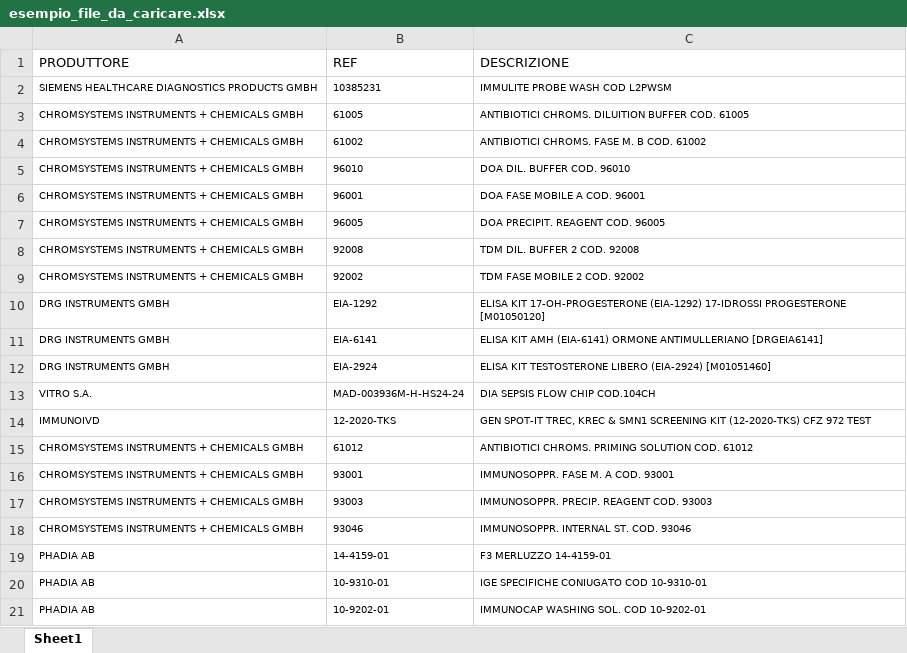
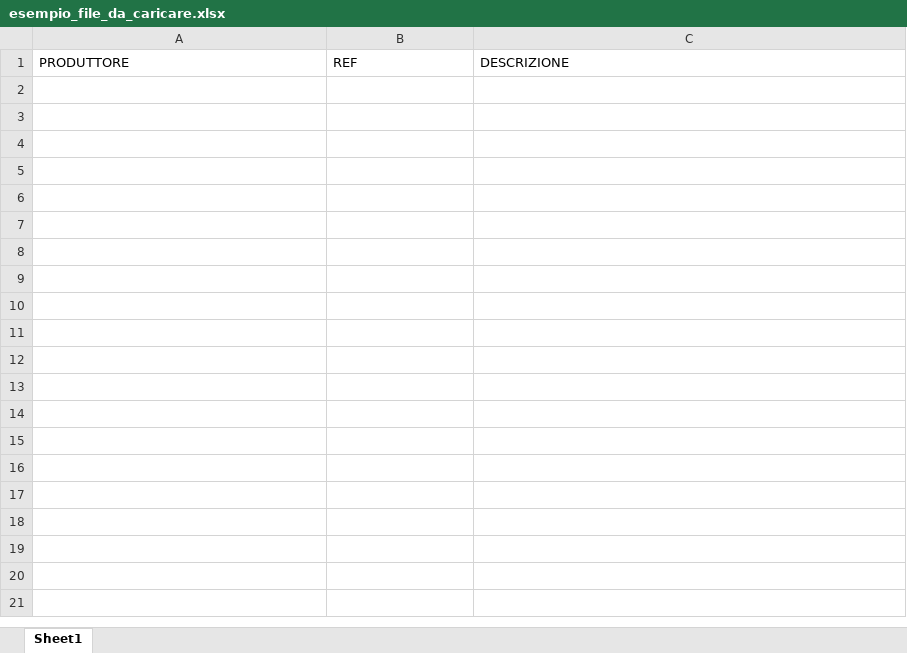
Before and after one commit to marchimatteo/cerca_udi, an Excel workbook: esempio_file_da_caricare.xlsx, sheet Sheet1, drawn as a sheet; only a part is shown; values as stored, in another font and other column widths than the file's, no borders; the diff covers the shown part only; the diff names each change by its address in the sheet, - before the commit and + after, or states it on an @@ line.

Commit message:
Pulisci file excel di esempio

```diff
--- a/esempio_file_da_caricare.xlsx (sheet Sheet1)
+++ b/esempio_file_da_caricare.xlsx (sheet Sheet1)
-row 2: SIEMENS HEALTHCARE DIAGNOSTICS PRODUCTS GMBH | 10385231 | IMMULITE PROBE WASH COD L2PWSM
-row 3: CHROMSYSTEMS INSTRUMENTS + CHEMICALS GMBH | 61005 | ANTIBIOTICI CHROMS. DILUITION BUFFER COD. 61005
-row 4: CHROMSYSTEMS INSTRUMENTS + CHEMICALS GMBH | 61002 | ANTIBIOTICI CHROMS. FASE M. B COD. 61002
-row 5: CHROMSYSTEMS INSTRUMENTS + CHEMICALS GMBH | 96010 | DOA DIL. BUFFER COD. 96010
-row 6: CHROMSYSTEMS INSTRUMENTS + CHEMICALS GMBH | 96001 | DOA FASE MOBILE A COD. 96001
-row 7: CHROMSYSTEMS INSTRUMENTS + CHEMICALS GMBH | 96005 | DOA PRECIPIT. REAGENT COD. 96005
-row 8: CHROMSYSTEMS INSTRUMENTS + CHEMICALS GMBH | 92008 | TDM DIL. BUFFER 2 COD. 92008
-row 9: CHROMSYSTEMS INSTRUMENTS + CHEMICALS GMBH | 92002 | TDM FASE MOBILE 2 COD. 92002
-row 10: DRG INSTRUMENTS GMBH | EIA-1292 | ELISA KIT 17-OH-PROGESTERONE (EIA-1292) 17-IDROSSI PROGESTERONE [M01050120]
-row 11: DRG INSTRUMENTS GMBH | EIA-6141 | ELISA KIT AMH (EIA-6141) ORMONE ANTIMULLERIANO [DRGEIA6141]
-row 12: DRG INSTRUMENTS GMBH | EIA-2924 | ELISA KIT TESTOSTERONE LIBERO (EIA-2924) [M01051460]
-row 13: VITRO S.A. | MAD-003936M-H-HS24-24 | DIA SEPSIS FLOW CHIP COD.104CH
-row 14: IMMUNOIVD | 12-2020-TKS | GEN SPOT-IT TREC, KREC & SMN1 SCREENING KIT (12-2020-TKS) CFZ 972 TEST
-row 15: CHROMSYSTEMS INSTRUMENTS + CHEMICALS GMBH | 61012 | ANTIBIOTICI CHROMS. PRIMING SOLUTION COD. 61012
-row 16: CHROMSYSTEMS INSTRUMENTS + CHEMICALS GMBH | 93001 | IMMUNOSOPPR. FASE M. A COD. 93001
-row 17: CHROMSYSTEMS INSTRUMENTS + CHEMICALS GMBH | 93003 | IMMUNOSOPPR. PRECIP. REAGENT COD. 93003
-row 18: CHROMSYSTEMS INSTRUMENTS + CHEMICALS GMBH | 93046 | IMMUNOSOPPR. INTERNAL ST. COD. 93046
-row 19: PHADIA AB | 14-4159-01 | F3 MERLUZZO 14-4159-01
-row 20: PHADIA AB | 10-9310-01 | IGE SPECIFICHE CONIUGATO COD 10-9310-01
-row 21: PHADIA AB | 10-9202-01 | IMMUNOCAP WASHING SOL. COD 10-9202-01
```
Also changed, not shown: 540 removed rows elsewhere in this sheet.
